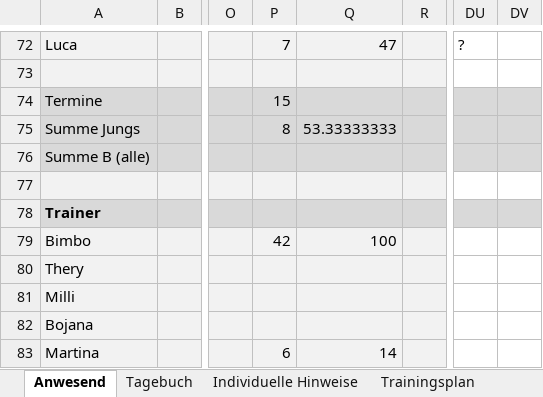
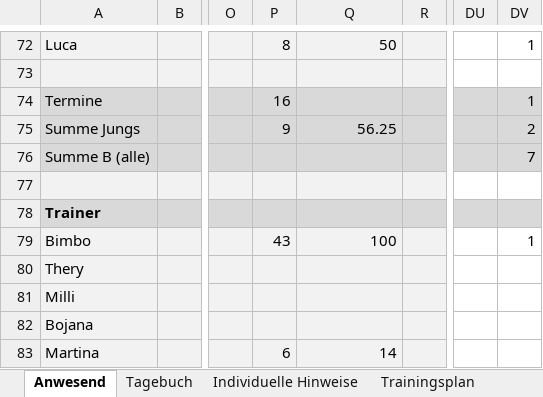
Before and after one commit to volleybase/brueckl-hotvolleys-source, an Excel workbook: _work/presence/excel/Training.xlsm, sheet Anwesend, drawn as a sheet; only a part is shown, gaps mark what is left out; values as stored, in another font and other column widths than the file's, no borders; charts and pictures not drawn; the diff covers the shown part only; the diff names each change by its address in the sheet, - before the commit and + after, or states it on an @@ line.

```diff
--- a/_work/presence/excel/Training.xlsm (sheet Anwesend)
+++ b/_work/presence/excel/Training.xlsm (sheet Anwesend)
-P72: 7
+P72: 8
-Q72: 47
+Q72: 50
-DU72: ?
+DU72: (empty)
-DV72: (empty)
+DV72: 1
-P74: 15
+P74: 16
-DV74: (empty)
+DV74: 1
-P75: 8
+P75: 9
-Q75: 53.33333333
+Q75: 56.25
-DV75: (empty)
+DV75: 2
-DV76: (empty)
+DV76: 7
-P79: 42
+P79: 43
-DV79: (empty)
+DV79: 1
```
Also changed, not shown: 70 edited cells elsewhere in this sheet, sheet Tagebuch, hidden cells, 6 other files.
